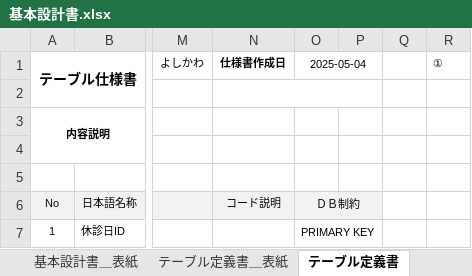
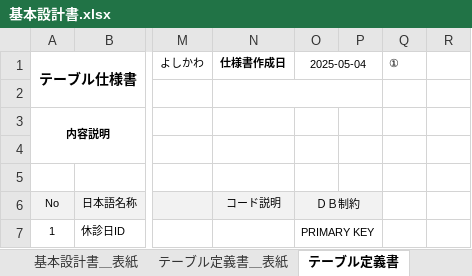
Before and after one commit to mk-050/Portfolio, an Excel workbook: 基本設計書.xlsx, sheet テーブル定義書, drawn as a sheet; only a part is shown, gaps mark what is left out; values as stored, in another font and other column widths than the file's, no borders; the diff covers the shown part only; the diff names each change by its address in the sheet, - before the commit and + after, or states it on an @@ line.

Commit message:
テーブル定義書の整理、IO関連図の追加

```diff
--- a/基本設計書.xlsx (sheet テーブル定義書)
+++ b/基本設計書.xlsx (sheet テーブル定義書)
-Q1: (empty)
+Q1: ①
-R1: ①
+R1: (empty)
```
Also changed, not shown: 20 added rows, 135 removed rows and 95 moved rows elsewhere in this sheet, sheet IO関連図, other sheet tabs, charts or pictures, 2 other files.
